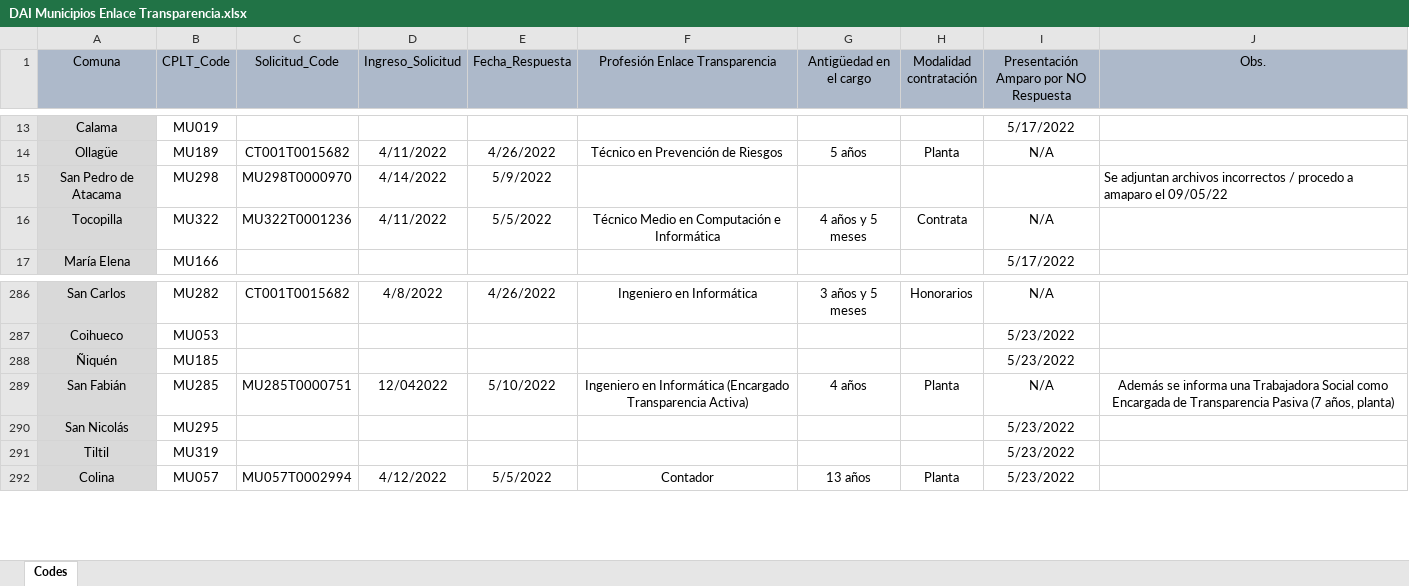
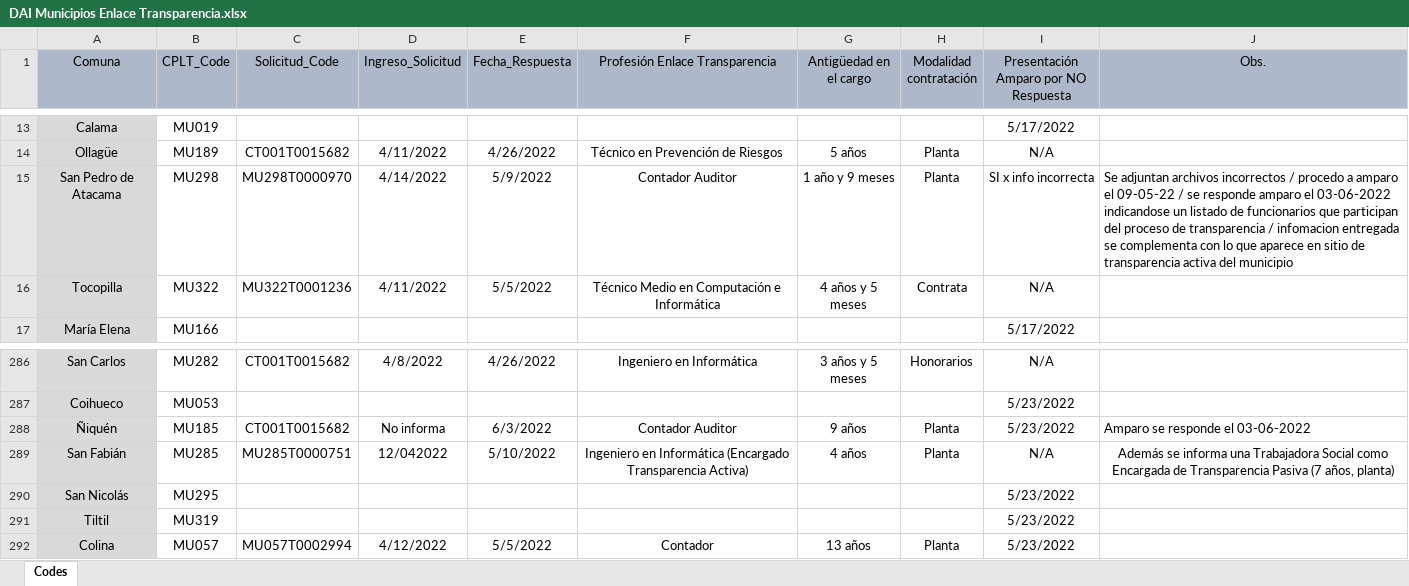
Before and after one commit to bgonzalezbustamante/local-gov-indicators, an Excel workbook: data/raw/CPLT/Request/DAI Municipios Enlace Transparencia.xlsx, sheet Codes, drawn as a sheet; only a part is shown, gaps mark what is left out; values as stored, in another font and other column widths than the file's, no borders; the diff names each change by its address in the sheet, - before the commit and + after, or states it on an @@ line.

Commit message:
Update DAI Municipios Enlace Transparencia.xlsx

```diff
--- a/data/raw/CPLT/Request/DAI Municipios Enlace Transparencia.xlsx (sheet Codes)
+++ b/data/raw/CPLT/Request/DAI Municipios Enlace Transparencia.xlsx (sheet Codes)
-F15 (Profesión Enlace Transparencia): (empty)
+F15 (Profesión Enlace Transparencia): Contador Auditor
-G15 (Antigüedad en el cargo): (empty)
+G15 (Antigüedad en el cargo): 1 año y 9 meses
-H15 (Modalidad contratación): (empty)
+H15 (Modalidad contratación): Planta
-I15: (empty)
+I15: SI x info incorrecta
-J15 (Obs.): …procedo a amaparo el 09/05/22
+J15 (Obs.): …procedo a amparo el 09-05-22 / se responde amparo el 03-06-2022 indicandose un listado de funcionarios que participan del proceso de transparencia / infomacion entregada se complementa con lo que aparece en sitio de transparencia activa del municipio
-C288 (Solicitud_Code): (empty)
+C288 (Solicitud_Code): CT001T0015682
-D288 (Ingreso_Solicitud): (empty)
+D288 (Ingreso_Solicitud): No informa
-E288 (Fecha_Respuesta): (empty)
+E288 (Fecha_Respuesta): 6/3/2022
-F288 (Profesión Enlace Transparencia): (empty)
+F288 (Profesión Enlace Transparencia): Contador Auditor
-G288 (Antigüedad en el cargo): (empty)
+G288 (Antigüedad en el cargo): 9 años
-H288 (Modalidad contratación): (empty)
+H288 (Modalidad contratación): Planta
-J288 (Obs.): (empty)
+J288 (Obs.): Amparo se responde el 03-06-2022
```
